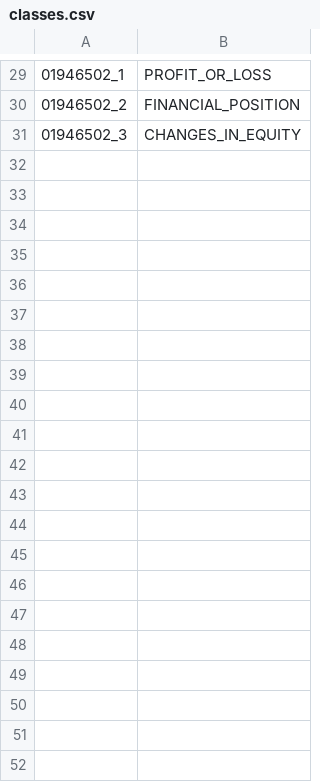
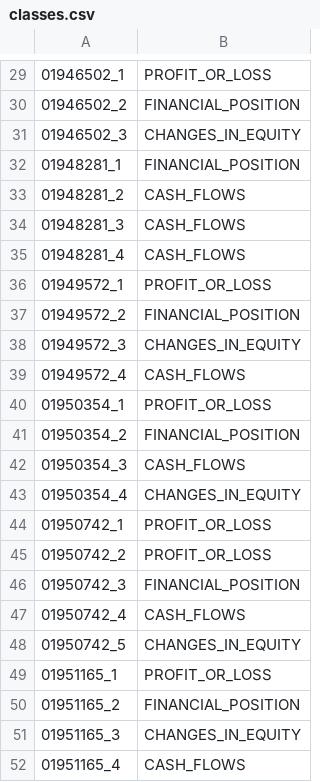
Before and after one commit to eternalthinker/pdf-table-classification, a CSV file: lstm/classes.csv, drawn as a sheet; only a part is shown, gaps mark what is left out; the diff names each change by its address in the sheet, - before the commit and + after, or states it on an @@ line.

Commit message:
Extract predictions. Link to original tables. Knn.

```diff
--- a/lstm/classes.csv
+++ b/lstm/classes.csv
+row 32: 01948281_1 | FINANCIAL_POSITION
+row 33: 01948281_2 | CASH_FLOWS
+row 34: 01948281_3 | CASH_FLOWS
+row 35: 01948281_4 | CASH_FLOWS
+row 36: 01949572_1 | PROFIT_OR_LOSS
+row 37: 01949572_2 | FINANCIAL_POSITION
+row 38: 01949572_3 | CHANGES_IN_EQUITY
+row 39: 01949572_4 | CASH_FLOWS
+row 40: 01950354_1 | PROFIT_OR_LOSS
+row 41: 01950354_2 | FINANCIAL_POSITION
+row 42: 01950354_3 | CASH_FLOWS
+row 43: 01950354_4 | CHANGES_IN_EQUITY
+row 44: 01950742_1 | PROFIT_OR_LOSS
+row 45: 01950742_2 | PROFIT_OR_LOSS
+row 46: 01950742_3 | FINANCIAL_POSITION
+row 47: 01950742_4 | CASH_FLOWS
+row 48: 01950742_5 | CHANGES_IN_EQUITY
+row 49: 01951165_1 | PROFIT_OR_LOSS
+row 50: 01951165_2 | FINANCIAL_POSITION
+row 51: 01951165_3 | CHANGES_IN_EQUITY
+row 52: 01951165_4 | CASH_FLOWS
```
Also changed, not shown: 8 other files.
